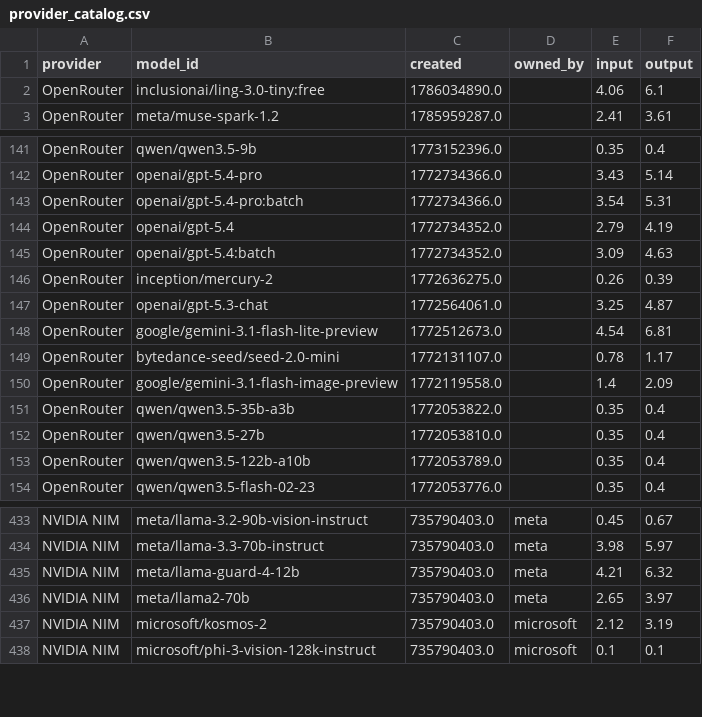
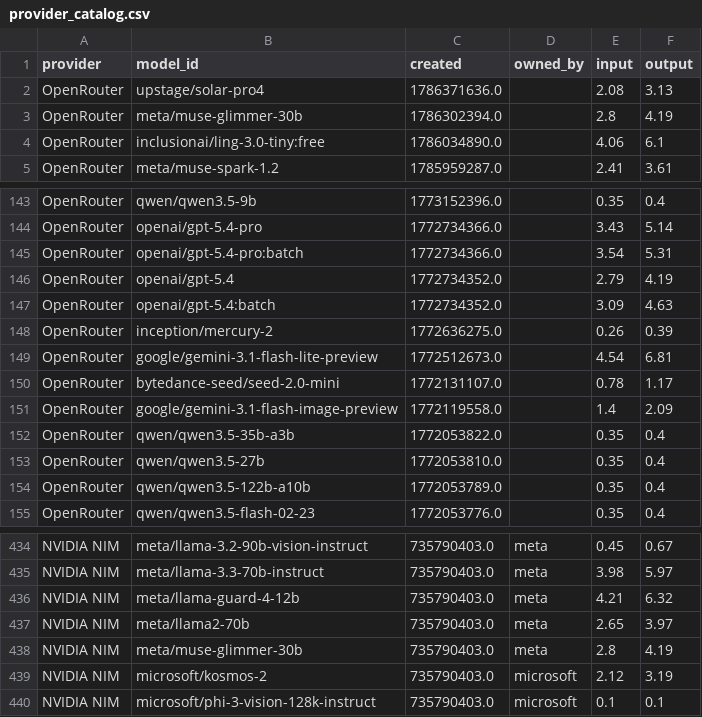
Before and after one commit to Ajithkelangath/ModelRadar-AI, a CSV file: data/provider_catalog.csv, drawn as a sheet; only a part is shown, gaps mark what is left out.

```diff
--- a/data/provider_catalog.csv
+++ b/data/provider_catalog.csv
@@ -1,2 +1,4 @@
 provider,model_id,created,owned_by,input,output
+OpenRouter,upstage/solar-pro4,1786371636.0,,2.08,3.13
+OpenRouter,meta/muse-glimmer-30b,1786302394.0,,2.8,4.19
 OpenRouter,inclusionai/ling-3.0-tiny:free,1786034890.0,,4.06,6.1
@@ -146,3 +148,2 @@ OpenRouter,openai/gpt-5.4:batch,1772734352.0,,3.09,4.63
 OpenRouter,inception/mercury-2,1772636275.0,,0.26,0.39
-OpenRouter,openai/gpt-5.3-chat,1772564061.0,,3.25,4.87
 OpenRouter,google/gemini-3.1-flash-lite-preview,1772512673.0,,4.54,6.81
@@ -436,2 +437,3 @@ NVIDIA NIM,meta/llama-guard-4-12b,735790403.0,meta,4.21,6.32
 NVIDIA NIM,meta/llama2-70b,735790403.0,meta,2.65,3.97
+NVIDIA NIM,meta/muse-glimmer-30b,735790403.0,meta,2.8,4.19
 NVIDIA NIM,microsoft/kosmos-2,735790403.0,microsoft,2.12,3.19
```
Also changed, not shown: data/benchmark_results.csv, data/model_rankings.csv, 1 other file.
